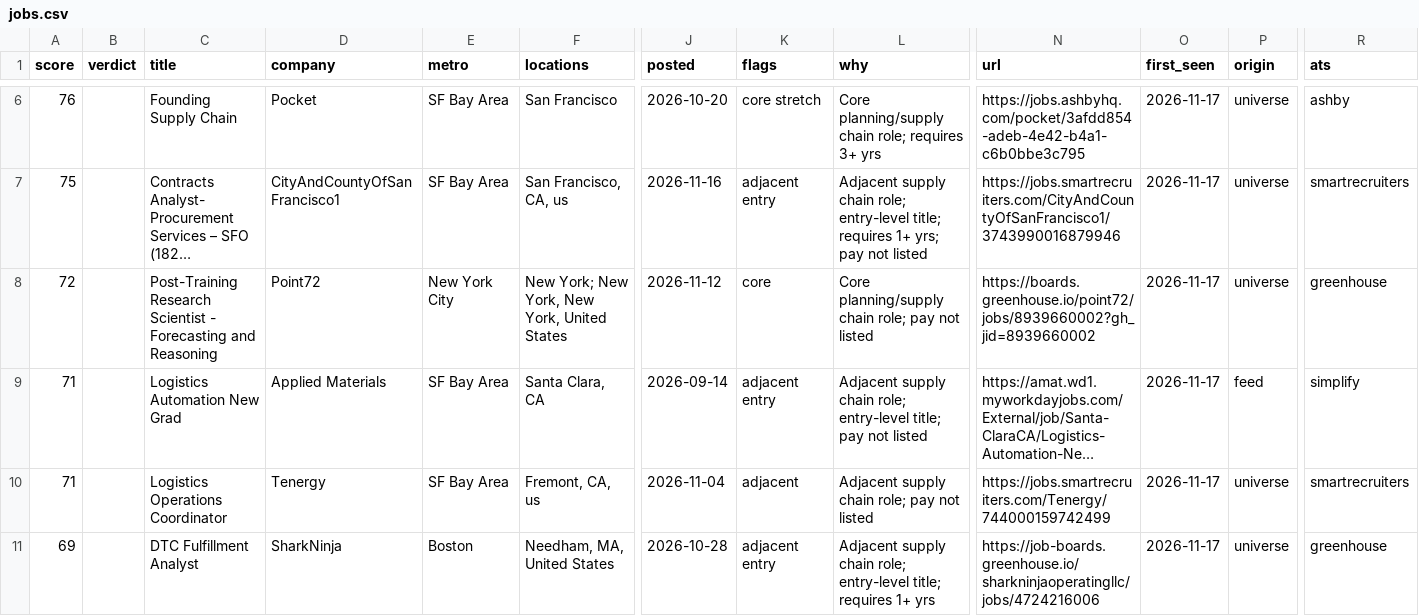
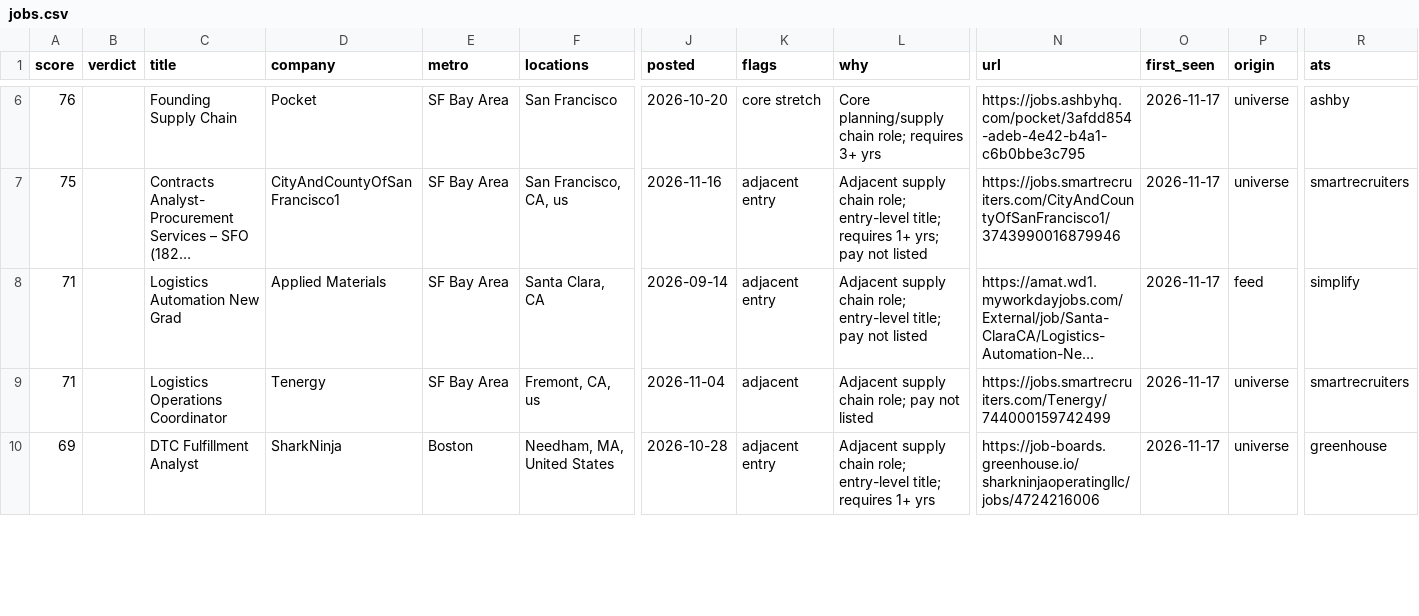
Before and after one commit to wesferg/Supply-Chain-Job-Scraper, a CSV file: results/jobs.csv, drawn as a sheet; only a part is shown, gaps mark what is left out; long unchanged cells end in …; removed rows and columns are numbered as before the commit, all else as after; rows hold the shown columns only; the diff covers the shown part only; the diff names each change by its address in the sheet, - before the commit and + after, or states it on an @@ line.

```diff
--- a/results/jobs.csv
+++ b/results/jobs.csv
-row 8: 72 |  | Post-Training Research Scientist - Forecasting and Reasoning | Point72 | New York City | New York; New York, New York, United States | 2026-11-12 | core | Core planning/supply chain role; pay not listed | https://boards.greenhouse.io/point72/jobs/8939660002?gh_jid=8939660002 | 2026-11-17 | universe | greenhouse
```
Also changed, not shown: 2 added rows and 1 moved row elsewhere in this file, 5 other files.
